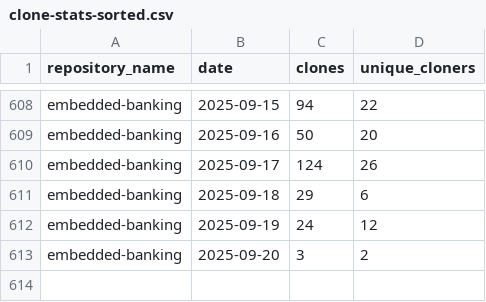
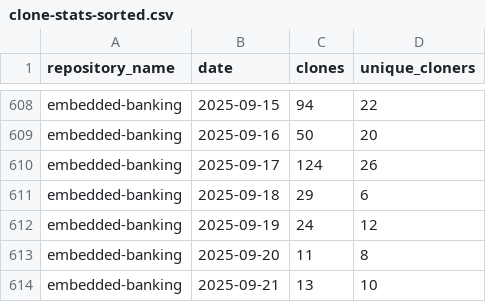
Before and after one commit to jpmorgan-payments/embedded-finance, a CSV file: metrics/clone-stats-sorted.csv, drawn as a sheet; only a part is shown, gaps mark what is left out.

```diff
--- a/metrics/clone-stats-sorted.csv
+++ b/metrics/clone-stats-sorted.csv
@@ -612,2 +612,3 @@ embedded-banking,2025-09-18,29,6
 embedded-banking,2025-09-19,24,12
-embedded-banking,2025-09-20,3,2
+embedded-banking,2025-09-20,11,8
+embedded-banking,2025-09-21,13,10
```
Also changed, not shown: metrics/clone-stats.csv, metrics/traffic-stats-sorted.csv, 1 other file.
